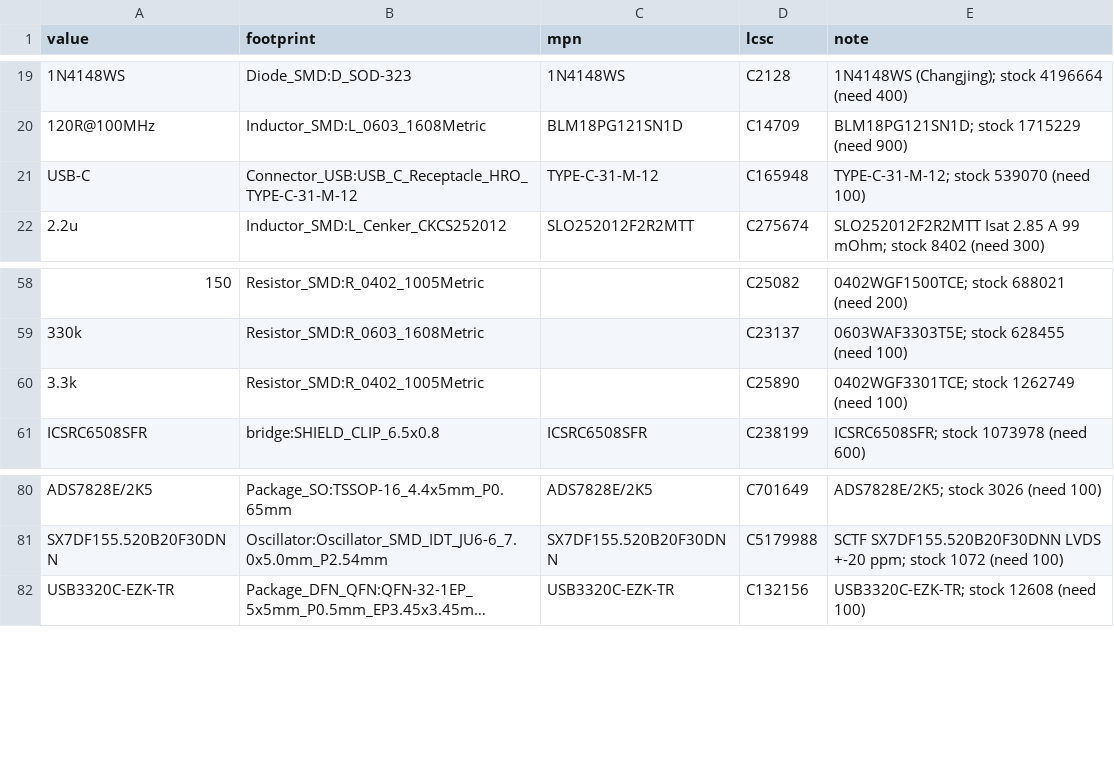
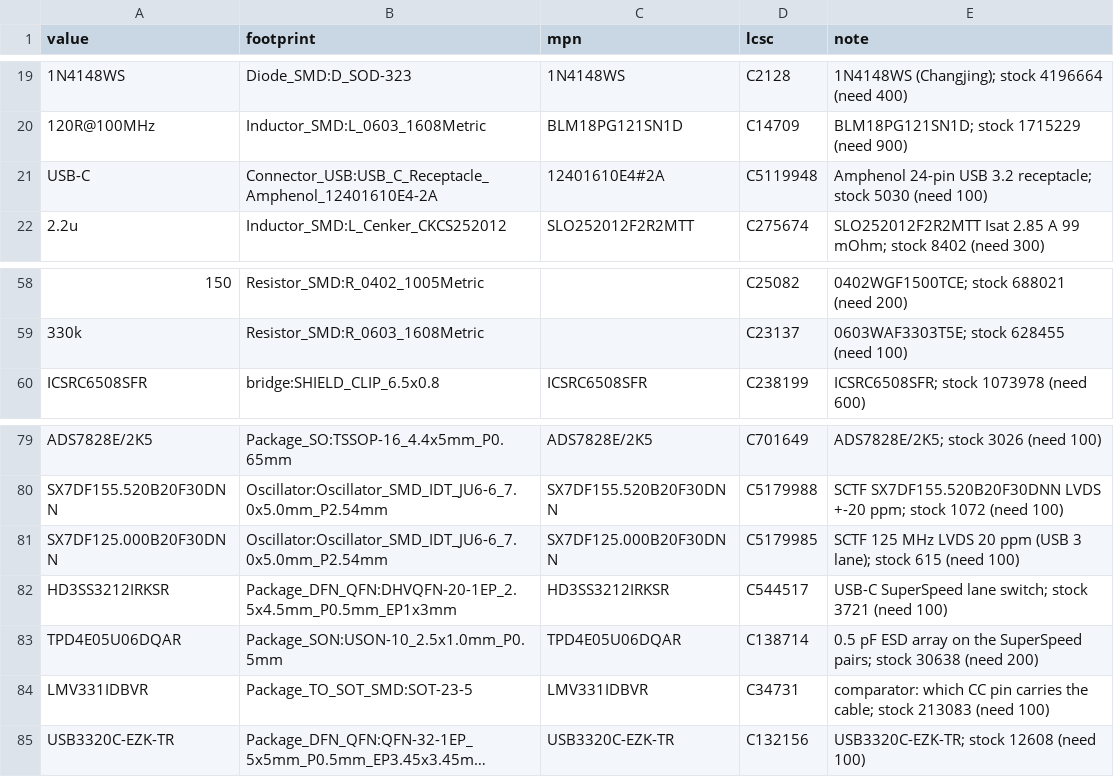
Before and after one commit to alphaonex86/FPGA-USB-GPON-sniffer, a CSV file: pcb/inline/lcsc.csv, drawn as a sheet; only a part is shown, gaps mark what is left out; long unchanged cells end in …; removed rows and columns are numbered as before the commit, all else as after; the diff names each change by its address in the sheet, - before the commit and + after, or states it on an @@ line.

```diff
--- a/pcb/inline/lcsc.csv
+++ b/pcb/inline/lcsc.csv
-B21 (footprint): Connector_USB:USB_C_Receptacle_HRO_TYPE-C-31-M-12
+B21 (footprint): Connector_USB:USB_C_Receptacle_Amphenol_12401610E4-2A
-C21 (mpn): TYPE-C-31-M-12
+C21 (mpn): 12401610E4#2A
-D21 (lcsc): C165948
+D21 (lcsc): C5119948
-E21 (note): TYPE-C-31-M-12; stock 539070 (need 100)
+E21 (note): Amphenol 24-pin USB 3.2 receptacle; stock 5030 (need 100)
-row 60: 3.3k | Resistor_SMD:R_0402_1005Metric |  | C25890 | 0402WGF3301TCE; stock 1262749 (need 100)
+row 81: SX7DF125.000B20F30DNN | Oscillator:Oscillator_SMD_IDT_JU6-6_7.0x5.0mm_P2.54mm | SX7DF125.000B20F30DNN | C5179985 | SCTF 125 MHz LVDS 20 ppm (USB 3 lane); stock 615 (need 100)
+row 82: HD3SS3212IRKSR | Package_DFN_QFN:DHVQFN-20-1EP_2.5x4.5mm_P0.5mm_EP1x3mm | HD3SS3212IRKSR | C544517 | USB-C SuperSpeed lane switch; stock 3721 (need 100)
+row 83: TPD4E05U06DQAR | Package_SON:USON-10_2.5x1.0mm_P0.5mm | TPD4E05U06DQAR | C138714 | 0.5 pF ESD array on the SuperSpeed pairs; stock 30638 (need 200)
+row 84: LMV331IDBVR | Package_TO_SOT_SMD:SOT-23-5 | LMV331IDBVR | C34731 | comparator: which CC pin carries the cable; stock 213083 (need 100)
```
Also changed, not shown: 15 other files.
